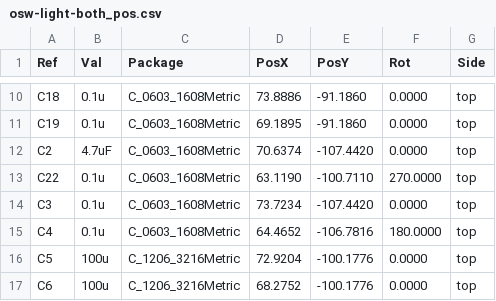
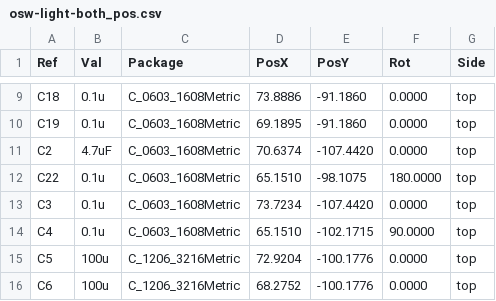
Before and after one commit to Open-Smartwatch/open-smartwatch-light, a CSV file: gerbers/osw-light-both_pos.csv, drawn as a sheet; only a part is shown, gaps mark what is left out; the diff covers the shown part only.

```diff
--- a/gerbers/osw-light-both_pos.csv
+++ b/gerbers/osw-light-both_pos.csv
@@ -12,5 +11,5 @@ Ref,Val,Package,PosX,PosY,Rot,Side
 "C2","4.7uF","C_0603_1608Metric","70.6374","-107.4420","0.0000","top"
-"C22","0.1u","C_0603_1608Metric","63.1190","-100.7110","270.0000","top"
+"C22","0.1u","C_0603_1608Metric","65.1510","-98.1075","180.0000","top"
 "C3","0.1u","C_0603_1608Metric","73.7234","-107.4420","0.0000","top"
-"C4","0.1u","C_0603_1608Metric","64.4652","-106.7816","180.0000","top"
+"C4","0.1u","C_0603_1608Metric","65.1510","-102.1715","90.0000","top"
 "C5","100u","C_1206_3216Metric","72.9204","-100.1776","0.0000","top"
```
Also changed, not shown: 2 removed rows and 24 edited cells elsewhere in this file, gerbers/osw-light-bom.csv, 36 other files.
